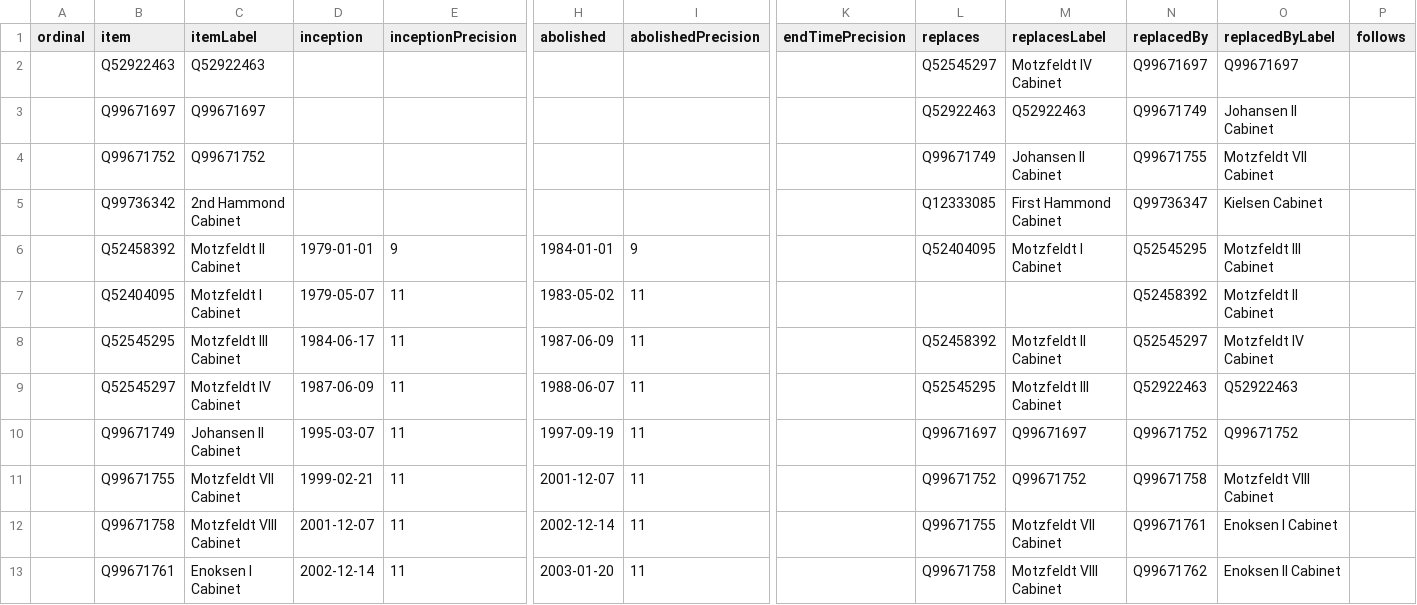
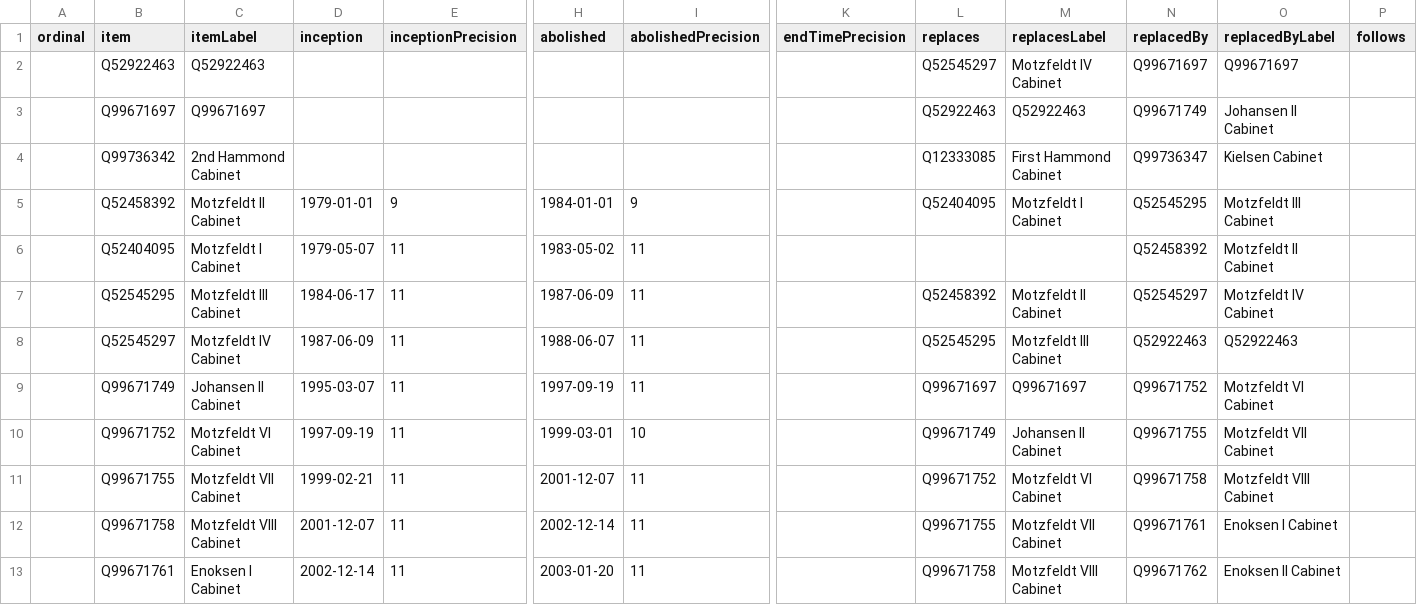
Before and after one commit to every-politician-scrapers/greenland-cabinet, a CSV file: wikidata/results/all-cabinets.csv, drawn as a sheet; only a part is shown, gaps mark what is left out; removed rows and columns are numbered as before the commit, all else as after; rows hold the shown columns only; the diff names each change by its address in the sheet, - before the commit and + after, or states it on an @@ line.

Commit message:
Run SPARQL queries

```diff
--- a/wikidata/results/all-cabinets.csv
+++ b/wikidata/results/all-cabinets.csv
-row 4:  | Q99671752 | Q99671752 |  |  |  |  |  | Q99671749 | Johansen II Cabinet | Q99671755 | Motzfeldt VII Cabinet
-O9 (replacedByLabel): Q99671752
+O9 (replacedByLabel): Motzfeldt VI Cabinet
+row 10:  | Q99671752 | Motzfeldt VI Cabinet | 1997-09-19 | 11 | 1999-03-01 | 10 |  | Q99671749 | Johansen II Cabinet | Q99671755 | Motzfeldt VII Cabinet
-M11 (replacesLabel): Q99671752
+M11 (replacesLabel): Motzfeldt VI Cabinet
```
